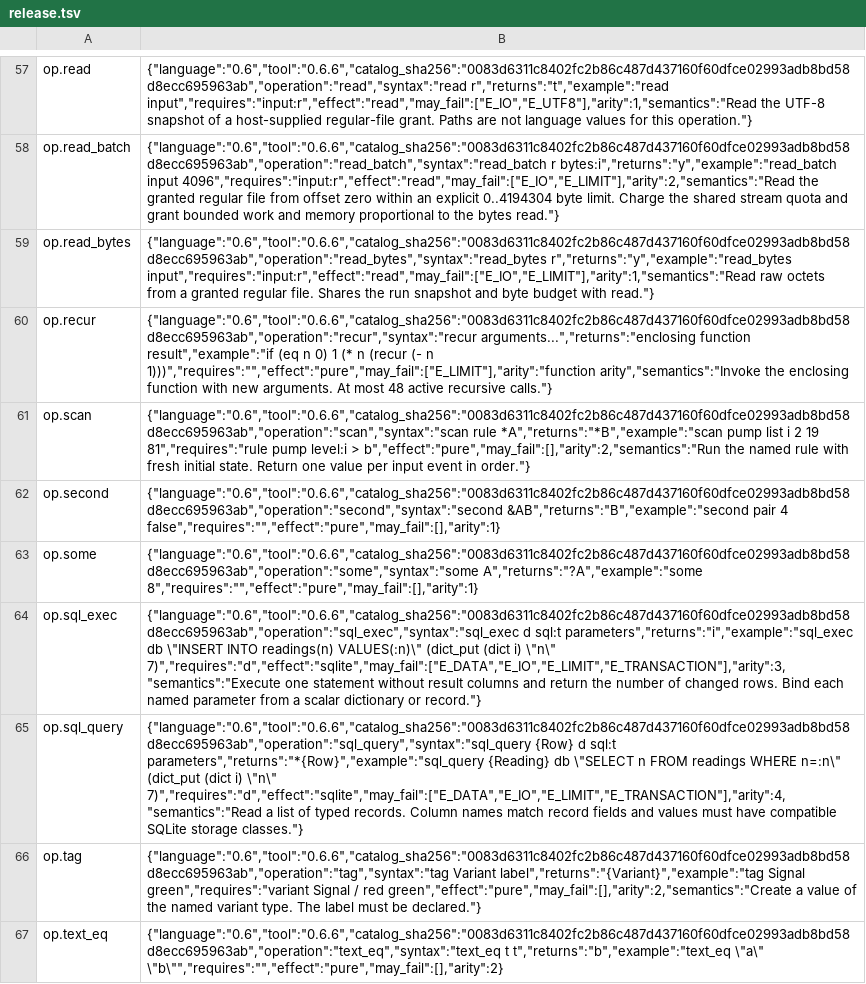
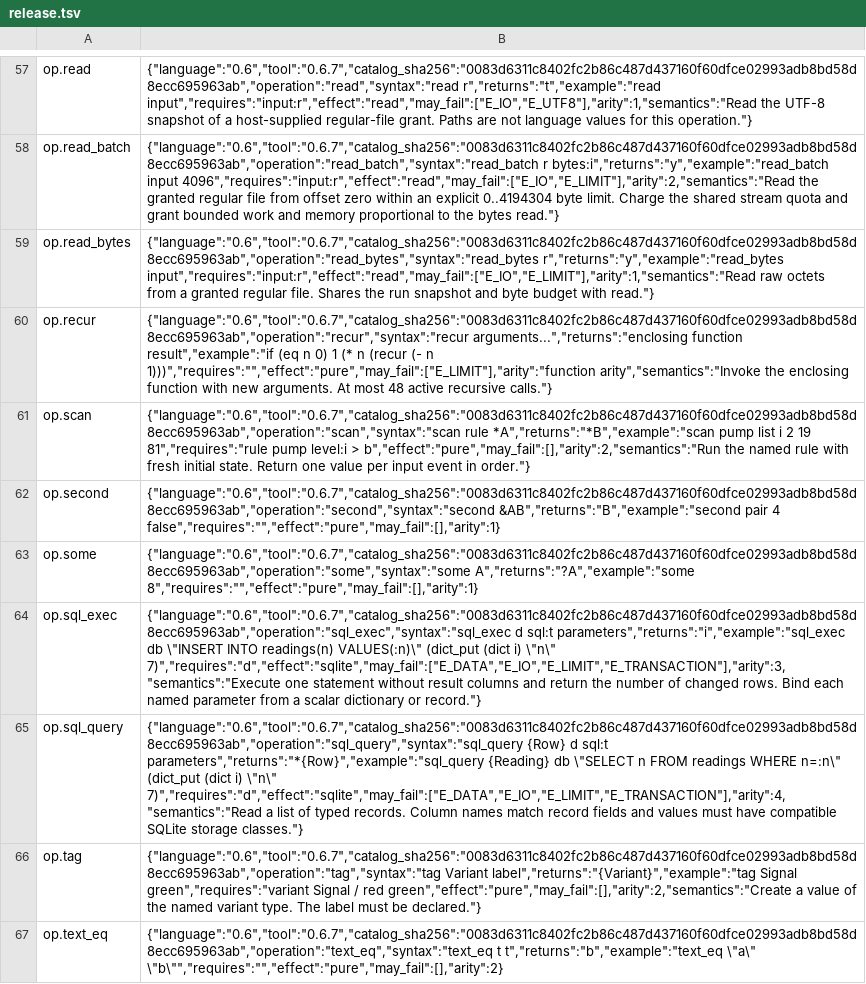
Before and after one commit to ativaro/tide, a TSV file: native/catalog/release.tsv, drawn as a sheet; only a part is shown, gaps mark what is left out; the diff covers the shown part only; the diff names each change by its address in the sheet, - before the commit and + after, or states it on an @@ line.

Commit message:
Share a typed JSON input package across orders and measurements

```diff
--- a/native/catalog/release.tsv
+++ b/native/catalog/release.tsv
-B57: {"language":"0.6","tool":"0.6.6","catalog_sha256":"0083d6311c8402fc2b86c487d437160f60dfce02993adb8bd58d8ecc695963ab","operation":"read","syntax":"read r","returns":"t","example":"read input","requires":"input:r","effect":"read","may_fail":["E_IO","E_UTF8"],"arity":1,"semantics":"Read…
+B57: {"language":"0.6","tool":"0.6.7","catalog_sha256":"0083d6311c8402fc2b86c487d437160f60dfce02993adb8bd58d8ecc695963ab","operation":"read","syntax":"read r","returns":"t","example":"read input","requires":"input:r","effect":"read","may_fail":["E_IO","E_UTF8"],"arity":1,"semantics":"Read…
-B58: {"language":"0.6","tool":"0.6.6","catalog_sha256":"0083d6311c8402fc2b86c487d437160f60dfce02993adb8bd58d8ecc695963ab","operation":"read_batch","syntax":"read_batch r bytes:i","returns":"y","example":"read_batch…
+B58: {"language":"0.6","tool":"0.6.7","catalog_sha256":"0083d6311c8402fc2b86c487d437160f60dfce02993adb8bd58d8ecc695963ab","operation":"read_batch","syntax":"read_batch r bytes:i","returns":"y","example":"read_batch…
-B59: {"language":"0.6","tool":"0.6.6","catalog_sha256":"0083d6311c8402fc2b86c487d437160f60dfce02993adb8bd58d8ecc695963ab","operation":"read_bytes","syntax":"read_bytes r","returns":"y","example":"read_bytes input","requires":"input:r","effect":"read","may_fail":["E_IO","E_LIMIT"],"arity":1,"semantics":"Read…
+B59: {"language":"0.6","tool":"0.6.7","catalog_sha256":"0083d6311c8402fc2b86c487d437160f60dfce02993adb8bd58d8ecc695963ab","operation":"read_bytes","syntax":"read_bytes r","returns":"y","example":"read_bytes input","requires":"input:r","effect":"read","may_fail":["E_IO","E_LIMIT"],"arity":1,"semantics":"Read…
-B60: {"language":"0.6","tool":"0.6.6","catalog_sha256":"0083d6311c8402fc2b86c487d437160f60dfce02993adb8bd58d8ecc695963ab","operation":"recur","syntax":"recur arguments...","returns":"enclosing function…
+B60: {"language":"0.6","tool":"0.6.7","catalog_sha256":"0083d6311c8402fc2b86c487d437160f60dfce02993adb8bd58d8ecc695963ab","operation":"recur","syntax":"recur arguments...","returns":"enclosing function…
-B61: {"language":"0.6","tool":"0.6.6","catalog_sha256":"0083d6311c8402fc2b86c487d437160f60dfce02993adb8bd58d8ecc695963ab","operation":"scan","syntax":"scan rule *A","returns":"*B","example":"scan…
+B61: {"language":"0.6","tool":"0.6.7","catalog_sha256":"0083d6311c8402fc2b86c487d437160f60dfce02993adb8bd58d8ecc695963ab","operation":"scan","syntax":"scan rule *A","returns":"*B","example":"scan…
-B62: {"language":"0.6","tool":"0.6.6","catalog_sha256":"0083d6311c8402fc2b86c487d437160f60dfce02993adb8bd58d8ecc695963ab","operation":"second","syntax":"second &AB","returns":"B","example":"second pair…
+B62: {"language":"0.6","tool":"0.6.7","catalog_sha256":"0083d6311c8402fc2b86c487d437160f60dfce02993adb8bd58d8ecc695963ab","operation":"second","syntax":"second &AB","returns":"B","example":"second pair…
-B63: {"language":"0.6","tool":"0.6.6","catalog_sha256":"0083d6311c8402fc2b86c487d437160f60dfce02993adb8bd58d8ecc695963ab","operation":"some","syntax":"some A","returns":"?A","example":"some 8","requires":"","effect":"pure","may_fail":[],"arity":1}
+B63: {"language":"0.6","tool":"0.6.7","catalog_sha256":"0083d6311c8402fc2b86c487d437160f60dfce02993adb8bd58d8ecc695963ab","operation":"some","syntax":"some A","returns":"?A","example":"some 8","requires":"","effect":"pure","may_fail":[],"arity":1}
-B64: {"language":"0.6","tool":"0.6.6","catalog_sha256":"0083d6311c8402fc2b86c487d437160f60dfce02993adb8bd58d8ecc695963ab","operation":"sql_exec","syntax":"sql_exec d sql:t…
+B64: {"language":"0.6","tool":"0.6.7","catalog_sha256":"0083d6311c8402fc2b86c487d437160f60dfce02993adb8bd58d8ecc695963ab","operation":"sql_exec","syntax":"sql_exec d sql:t…
-B65: {"language":"0.6","tool":"0.6.6","catalog_sha256":"0083d6311c8402fc2b86c487d437160f60dfce02993adb8bd58d8ecc695963ab","operation":"sql_query","syntax":"sql_query {Row} d…
+B65: {"language":"0.6","tool":"0.6.7","catalog_sha256":"0083d6311c8402fc2b86c487d437160f60dfce02993adb8bd58d8ecc695963ab","operation":"sql_query","syntax":"sql_query {Row} d…
-B66: {"language":"0.6","tool":"0.6.6","catalog_sha256":"0083d6311c8402fc2b86c487d437160f60dfce02993adb8bd58d8ecc695963ab","operation":"tag","syntax":"tag Variant label","returns":"{Variant}","example":"tag…
+B66: {"language":"0.6","tool":"0.6.7","catalog_sha256":"0083d6311c8402fc2b86c487d437160f60dfce02993adb8bd58d8ecc695963ab","operation":"tag","syntax":"tag Variant label","returns":"{Variant}","example":"tag…
-B67: {"language":"0.6","tool":"0.6.6","catalog_sha256":"0083d6311c8402fc2b86c487d437160f60dfce02993adb8bd58d8ecc695963ab","operation":"text_eq","syntax":"text_eq t t","returns":"b","example":"text_eq…
+B67: {"language":"0.6","tool":"0.6.7","catalog_sha256":"0083d6311c8402fc2b86c487d437160f60dfce02993adb8bd58d8ecc695963ab","operation":"text_eq","syntax":"text_eq t t","returns":"b","example":"text_eq…
```
Also changed, not shown: 67 edited cells elsewhere in this file, 21 other files.
